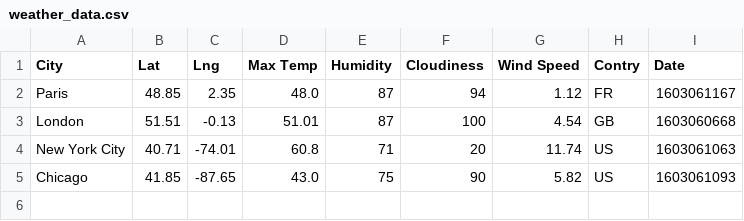
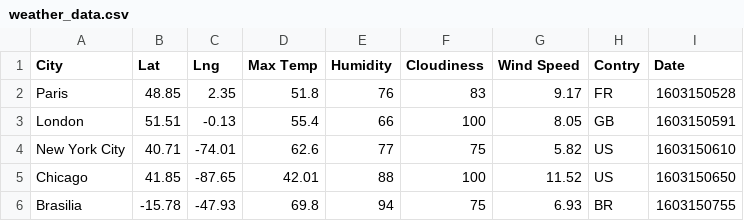
Before and after one commit to WilliamRoll/Python-API-Challenge, a CSV file: WeatherPy/weather_data.csv, drawn as a sheet.

Commit message:
WeatherPy: scatter plot code updated

```diff
--- a/WeatherPy/weather_data.csv
+++ b/WeatherPy/weather_data.csv
@@ -1,5 +1,6 @@
 City,Lat,Lng,Max Temp,Humidity,Cloudiness,Wind Speed,Contry,Date
-Paris,48.85,2.35,48.0,87,94,1.12,FR,1603061167
-London,51.51,-0.13,51.01,87,100,4.54,GB,1603060668
-New York City,40.71,-74.01,60.8,71,20,11.74,US,1603061063
-Chicago,41.85,-87.65,43.0,75,90,5.82,US,1603061093
+Paris,48.85,2.35,51.8,76,83,9.17,FR,1603150528
+London,51.51,-0.13,55.4,66,100,8.05,GB,1603150591
+New York City,40.71,-74.01,62.6,77,75,5.82,US,1603150610
+Chicago,41.85,-87.65,42.01,88,100,11.52,US,1603150650
+Brasilia,-15.78,-47.93,69.8,94,75,6.93,BR,1603150755
```
Also changed, not shown: 8 other files.
